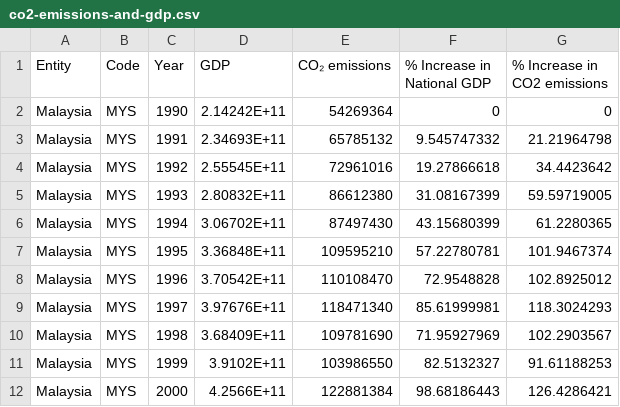
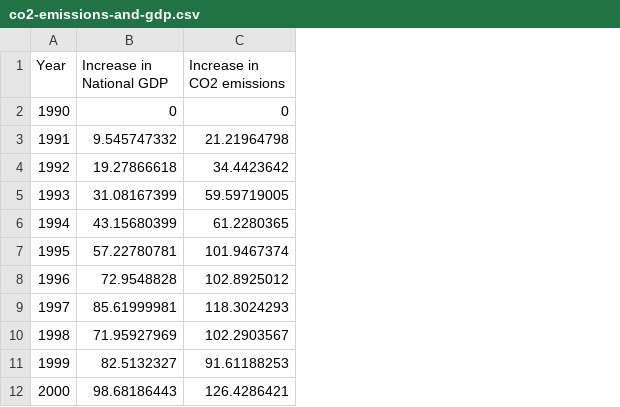
Before and after one commit to sk3007/FIT2179-A2, a CSV file: data/co2-emissions-and-gdp.csv, drawn as a sheet; only a part is shown; removed rows and columns are numbered as before the commit, all else as after; the diff names each change by its address in the sheet, - before the commit and + after, or states it on an @@ line.

Commit message:
Cleaned-up data

```diff
--- a/data/co2-emissions-and-gdp.csv
+++ b/data/co2-emissions-and-gdp.csv
-column A (Entity), rows 2-12: all Malaysia
-column B (Code), rows 2-12: all MYS
-column D (GDP), rows 2-12: 2.14242E+11 | 2.34693E+11 | 2.55545E+11 | 2.80832E+11 | 3.06702E+11 | 3.36848E+11 | 3.70542E+11 | 3.97676E+11 | 3.68409E+11 | 3.9102E+11 | 4.2566E+11
-column E (CO₂ emissions), rows 2-12: 54269364 | 65785132 | 72961016 | 86612380 | 87497430 | 109595210 | 110108470 | 118471340 | 109781690 | 103986550 | 122881384
-B1: % Increase in National GDP
+B1: Increase in National GDP
-C1: % Increase in CO2 emissions
+C1: Increase in CO2 emissions
```
